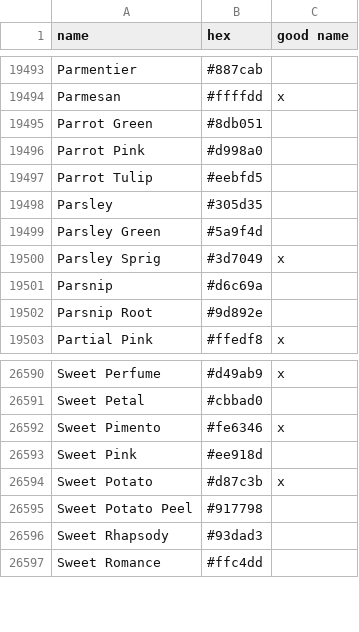
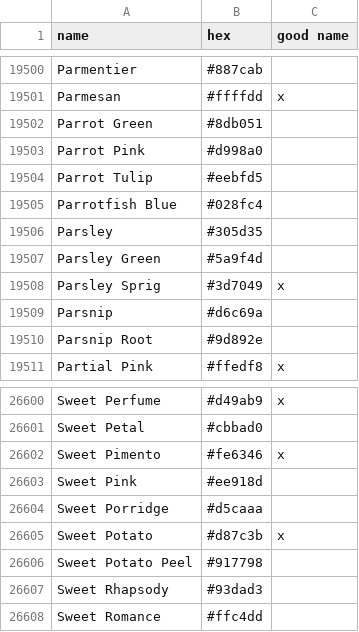
Before and after one commit to meodai/color-names, a CSV file: src/colornames.csv, drawn as a sheet; only a part is shown, gaps mark what is left out; the diff covers the shown part only; the diff names each change by its address in the sheet, - before the commit and + after, or states it on an @@ line.

```diff
--- a/src/colornames.csv
+++ b/src/colornames.csv
+row 19505: Parrotfish Blue | #028fc4
+row 26604: Sweet Porridge | #d5caaa
```
Also changed, not shown: 10 added rows elsewhere in this file.
